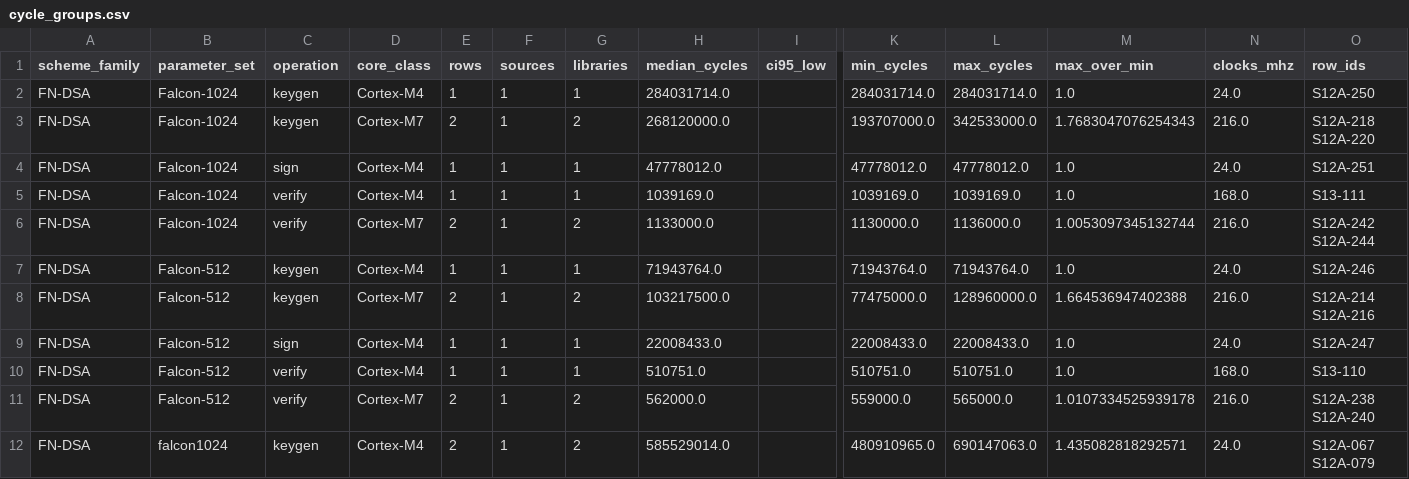
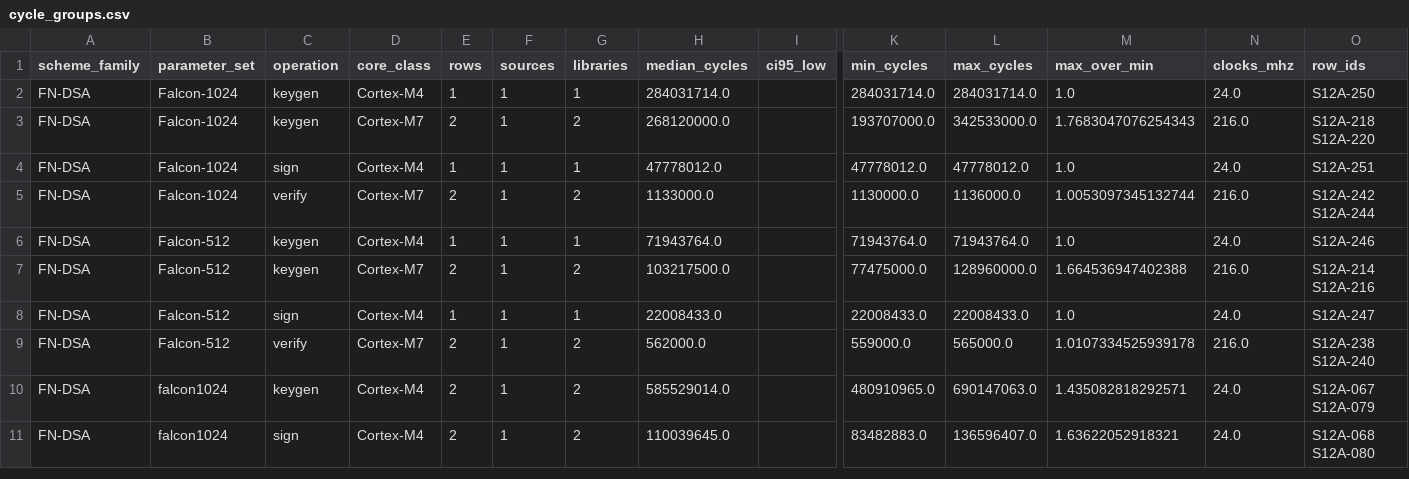
Before and after one commit to hudasol/post-quantum-security, a CSV file: data/meta/cycle_groups.csv, drawn as a sheet; only a part is shown, gaps mark what is left out; the shorter side is filled out with more unchanged rows; rows hold the shown columns only; the diff names each change by its address in the sheet, - before the commit and + after, or states it on an @@ line.

Commit message:
Regenerate the bibliography, meta analysis, hierarchical model, report, paper, proposals and scores on the 1530 row table

```diff
--- a/data/meta/cycle_groups.csv
+++ b/data/meta/cycle_groups.csv
-row 5: FN-DSA | Falcon-1024 | verify | Cortex-M4 | 1 | 1 | 1 | 1039169.0 |  | 1039169.0 | 1039169.0 | 1.0 | 168.0 | S13-111
-row 10: FN-DSA | Falcon-512 | verify | Cortex-M4 | 1 | 1 | 1 | 510751.0 |  | 510751.0 | 510751.0 | 1.0 | 168.0 | S13-110
```
Also changed, not shown: data/claims_register.csv, data/meta/core_ratios.csv, 15 other files.
